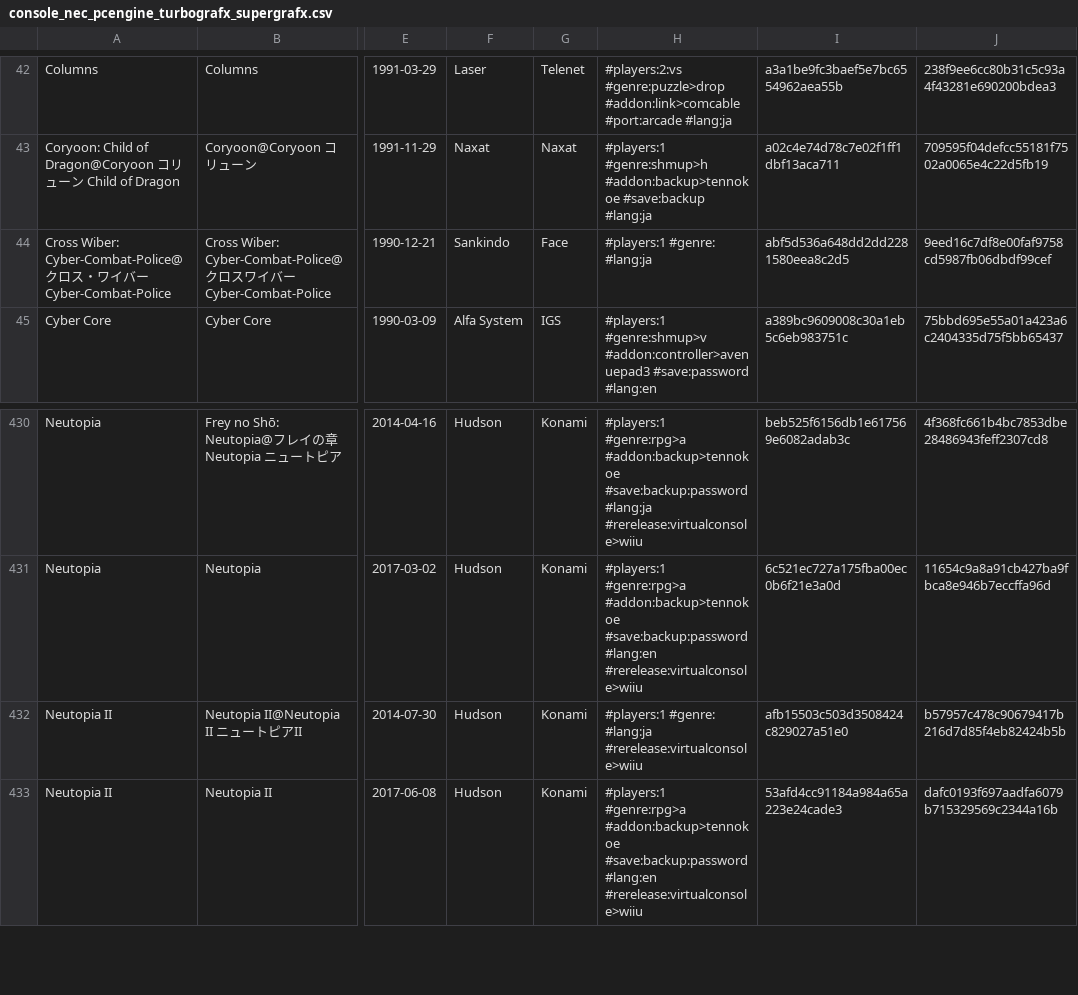
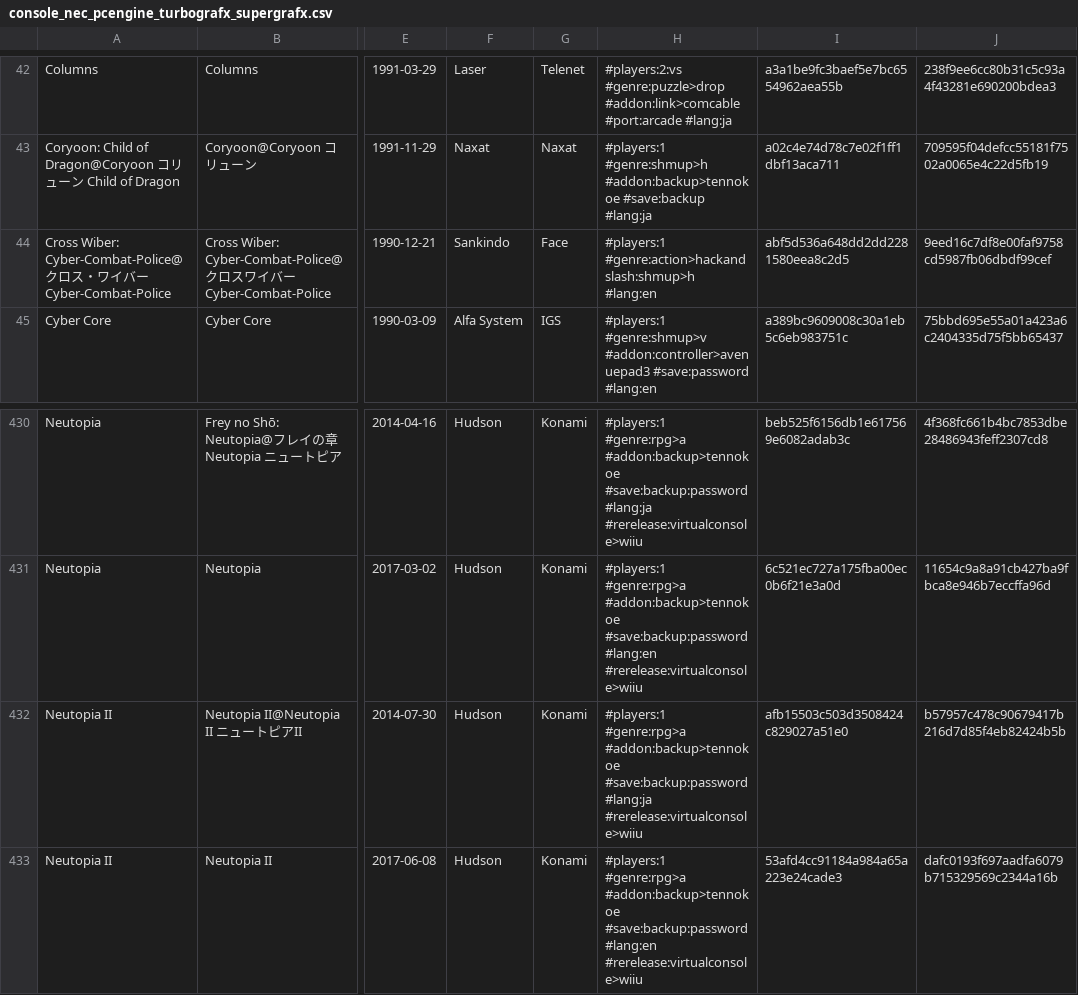
Before and after one commit to PigSaint/GameDataBase, a CSV file: console_nec_pcengine_turbografx_supergrafx.csv, drawn as a sheet; only a part is shown, gaps mark what is left out; the diff names each change by its address in the sheet, - before the commit and + after, or states it on an @@ line.

Commit message:
Update console_nec_pcengine_turbografx_supergrafx.csv

```diff
--- a/console_nec_pcengine_turbografx_supergrafx.csv
+++ b/console_nec_pcengine_turbografx_supergrafx.csv
-H44: #players:1 #genre: #lang:ja
+H44: #players:1 #genre:action>hackandslash:shmup>h #lang:en
-H432: #players:1 #genre: #lang:ja #rerelease:virtualconsole>wiiu
+H432: #players:1 #genre:rpg>a #addon:backup>tennokoe #save:backup:password #lang:ja #rerelease:virtualconsole>wiiu
```
